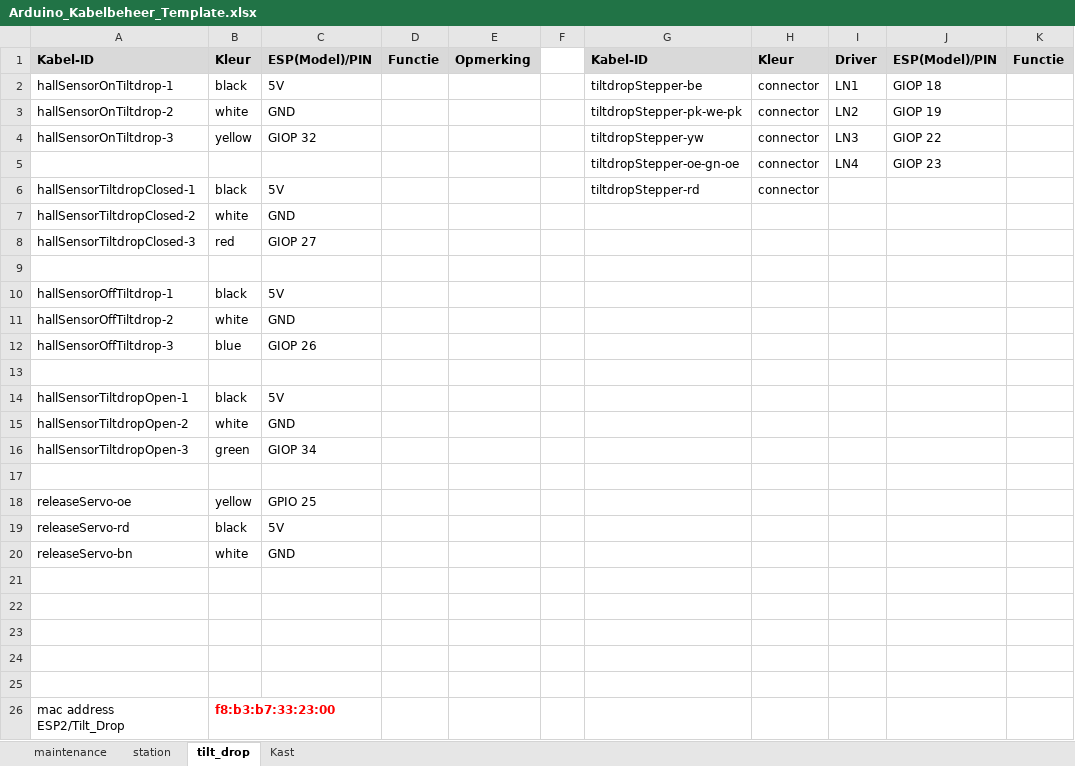
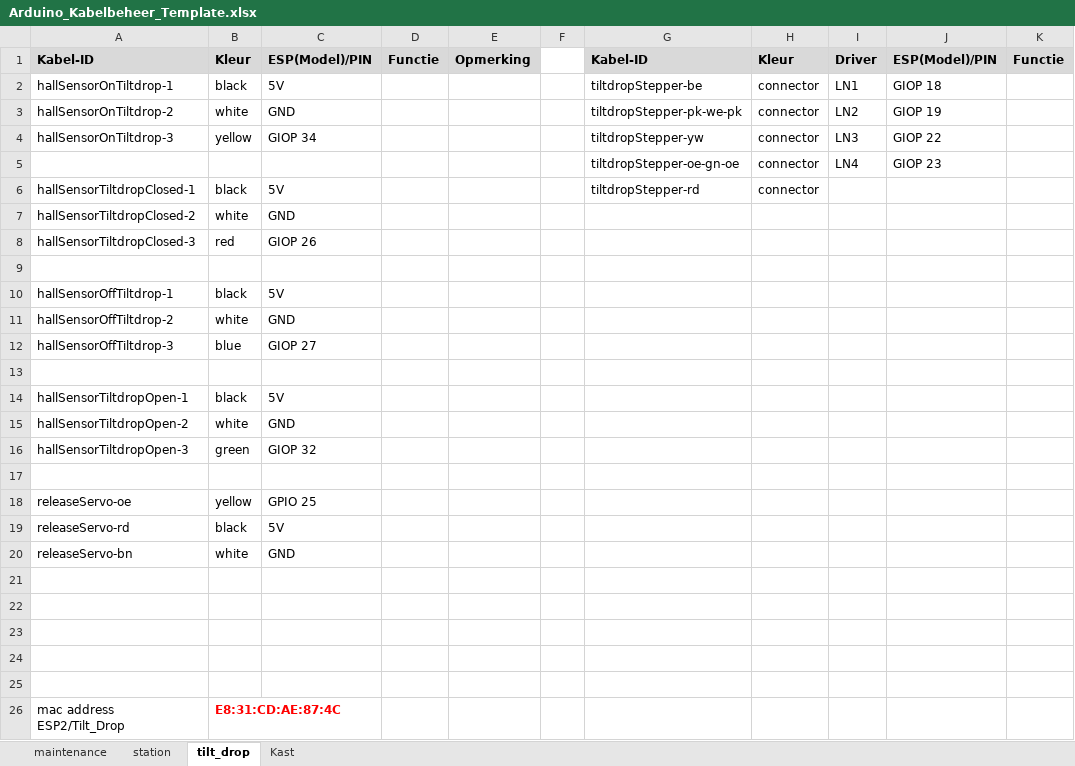
Before and after one commit to MrBlonkie/knex-tilt-coaster, an Excel workbook: connection_docs/Arduino_Kabelbeheer_Template.xlsx, sheet tilt_drop, drawn as a sheet; only a part is shown; values as stored, in another font and other column widths than the file's, no borders; the diff names each change by its address in the sheet, - before the commit and + after, or states it on an @@ line.

Commit message:
Update Arduino_Kabelbeheer_Template.xlsx

```diff
--- a/connection_docs/Arduino_Kabelbeheer_Template.xlsx (sheet tilt_drop)
+++ b/connection_docs/Arduino_Kabelbeheer_Template.xlsx (sheet tilt_drop)
-C4: GIOP 32
+C4: GIOP 34
-C8: GIOP 27
+C8: GIOP 26
-C12: GIOP 26
+C12: GIOP 27
-C16: GIOP 34
+C16: GIOP 32
-B26: f8:b3:b7:33:23:00
+B26: E8:31:CD:AE:87:4C
```
